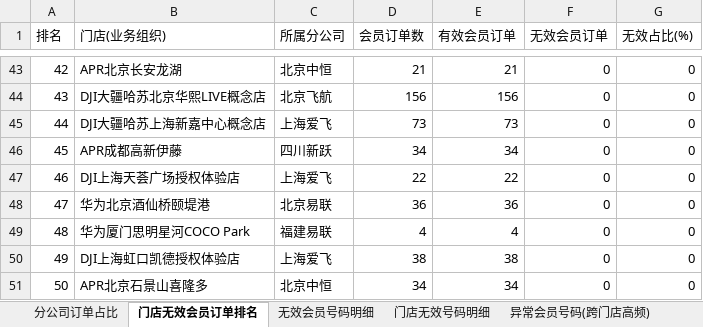
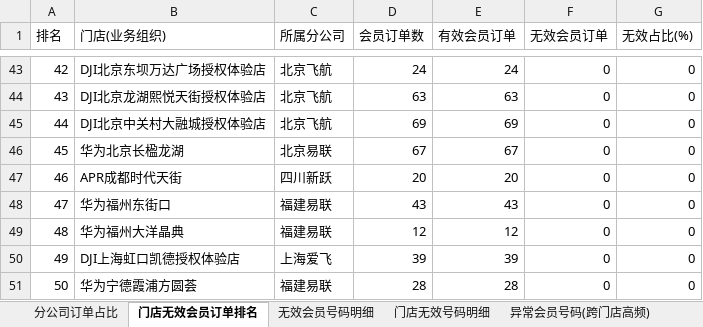
Before and after one commit to panghao007/retail-dashboard, an Excel workbook: d/2026-10-07_会员有效性分析.xlsx, sheet 门店无效会员订单排名, drawn as a sheet; only a part is shown, gaps mark what is left out; values as stored, in another font and other column widths than the file's, no borders; the diff covers the shown part only; the diff names each change by its address in the sheet, - before the commit and + after, or states it on an @@ line.

```diff
--- a/d/2026-10-07_会员有效性分析.xlsx (sheet 门店无效会员订单排名)
+++ b/d/2026-10-07_会员有效性分析.xlsx (sheet 门店无效会员订单排名)
-B43 (门店(业务组织)): APR北京长安龙湖
+B43 (门店(业务组织)): DJI北京东坝万达广场授权体验店
-C43 (所属分公司): 北京中恒
+C43 (所属分公司): 北京飞航
-D43 (会员订单数): 21
+D43 (会员订单数): 24
-E43 (有效会员订单): 21
+E43 (有效会员订单): 24
-B44 (门店(业务组织)): DJI大疆哈苏北京华熙LIVE概念店
+B44 (门店(业务组织)): DJI北京龙湖熙悦天街授权体验店
-D44 (会员订单数): 156
+D44 (会员订单数): 63
-E44 (有效会员订单): 156
+E44 (有效会员订单): 63
-B45 (门店(业务组织)): DJI大疆哈苏上海新嘉中心概念店
+B45 (门店(业务组织)): DJI北京中关村大融城授权体验店
-C45 (所属分公司): 上海爱飞
+C45 (所属分公司): 北京飞航
-D45 (会员订单数): 73
+D45 (会员订单数): 69
-E45 (有效会员订单): 73
+E45 (有效会员订单): 69
-B46 (门店(业务组织)): APR成都高新伊藤
+B46 (门店(业务组织)): 华为北京长楹龙湖
-C46 (所属分公司): 四川新跃
+C46 (所属分公司): 北京易联
-D46 (会员订单数): 34
+D46 (会员订单数): 67
-E46 (有效会员订单): 34
+E46 (有效会员订单): 67
-B47 (门店(业务组织)): DJI上海天荟广场授权体验店
+B47 (门店(业务组织)): APR成都时代天街
-C47 (所属分公司): 上海爱飞
+C47 (所属分公司): 四川新跃
-D47 (会员订单数): 22
+D47 (会员订单数): 20
-E47 (有效会员订单): 22
+E47 (有效会员订单): 20
-B48 (门店(业务组织)): 华为北京酒仙桥颐堤港
+B48 (门店(业务组织)): 华为福州东街口
-C48 (所属分公司): 北京易联
+C48 (所属分公司): 福建易联
-D48 (会员订单数): 36
+D48 (会员订单数): 43
-E48 (有效会员订单): 36
+E48 (有效会员订单): 43
-B49 (门店(业务组织)): 华为厦门思明星河COCO Park
+B49 (门店(业务组织)): 华为福州大洋晶典
-D49 (会员订单数): 4
+D49 (会员订单数): 12
-E49 (有效会员订单): 4
+E49 (有效会员订单): 12
-D50 (会员订单数): 38
+D50 (会员订单数): 39
-E50 (有效会员订单): 38
+E50 (有效会员订单): 39
-B51 (门店(业务组织)): APR北京石景山喜隆多
+B51 (门店(业务组织)): 华为宁德霞浦方圆荟
-C51 (所属分公司): 北京中恒
+C51 (所属分公司): 福建易联
-D51 (会员订单数): 34
+D51 (会员订单数): 28
-E51 (有效会员订单): 34
+E51 (有效会员订单): 28
```
Also changed, not shown: 2 added rows, 2 removed rows and 558 edited cells elsewhere in this sheet, sheet 退货订单明细, sheet 内部业务礼品单, sheet 分公司订单占比, sheet 门店无效号码明细, sheet 无效会员号码明细, 5 other files.
